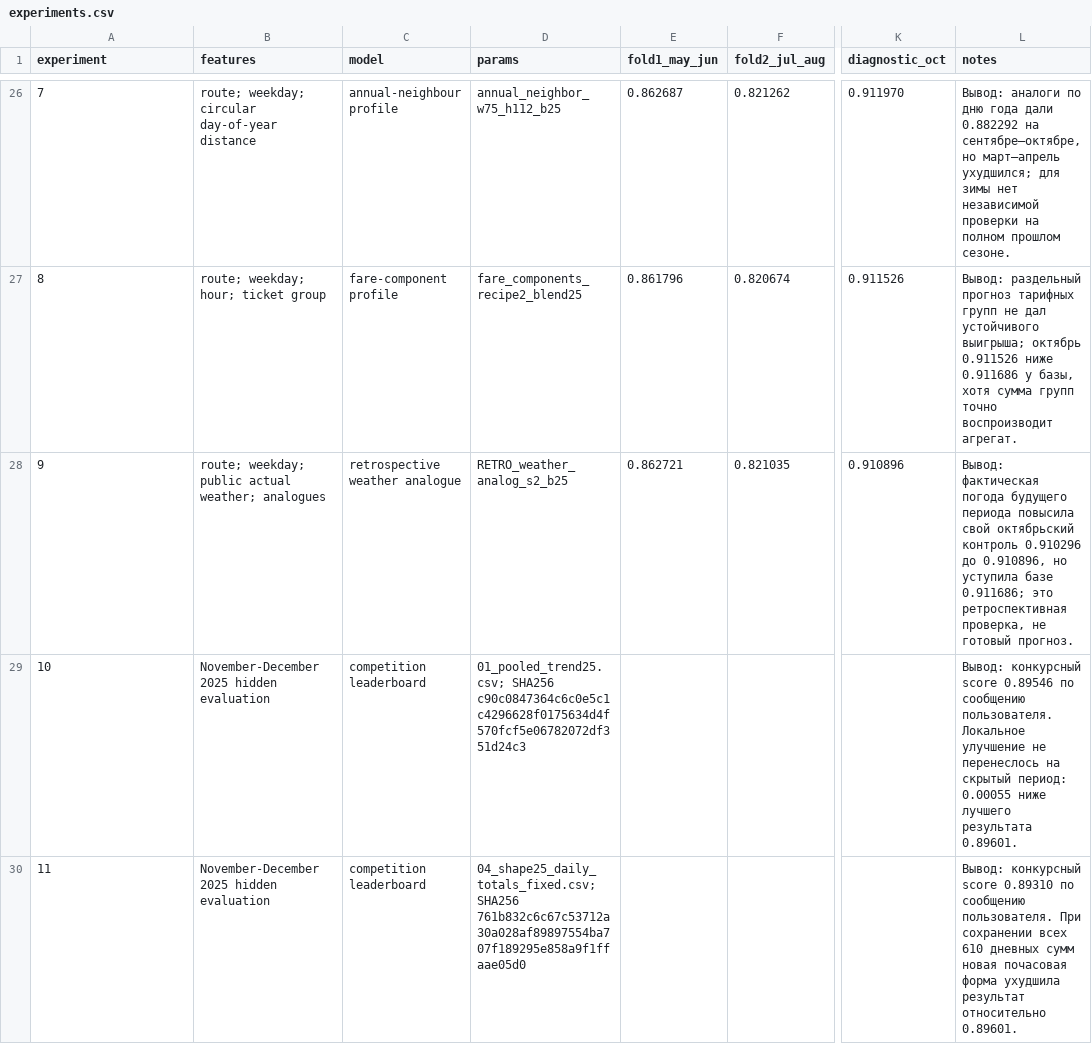
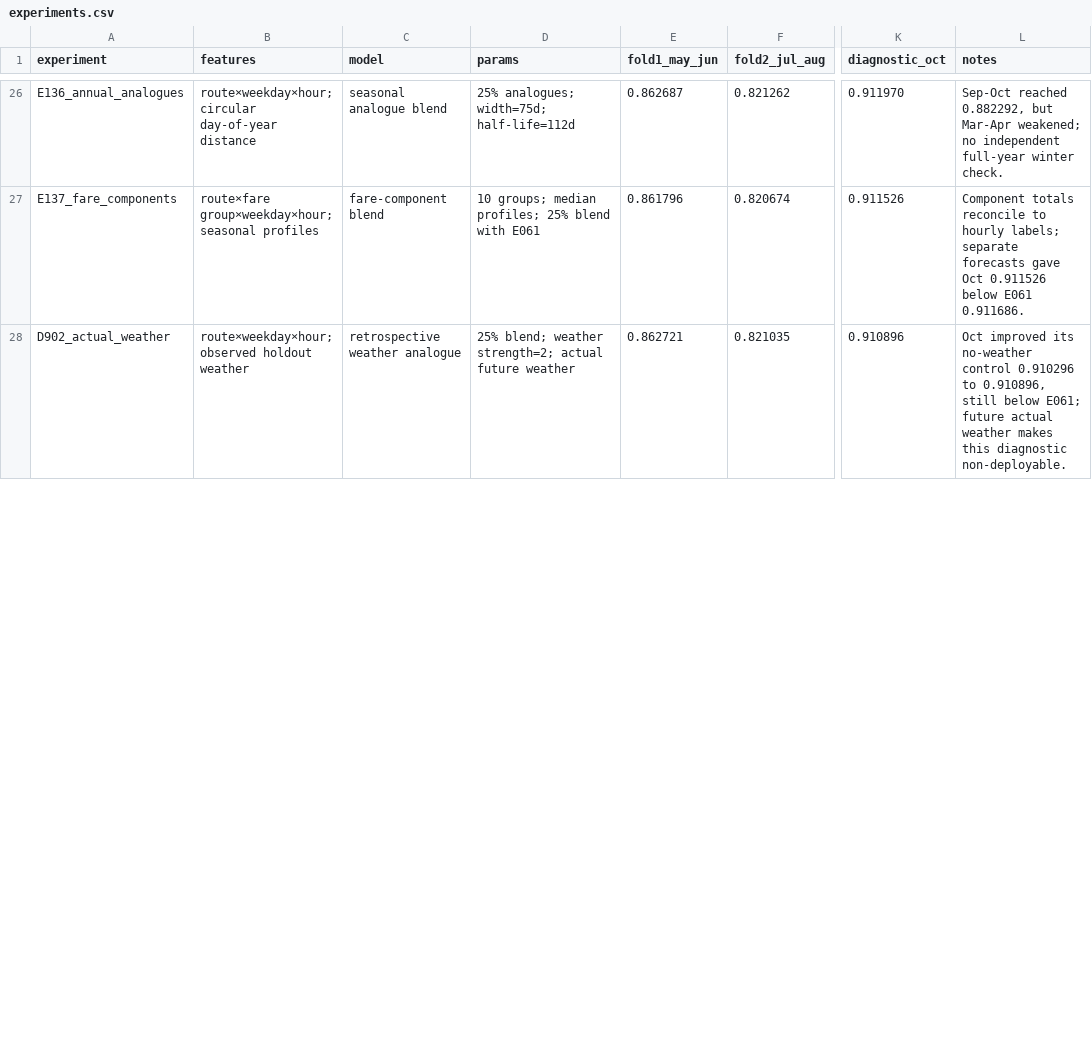
Before and after one commit to fedorova-av/mt-hack-tram-flow-forecast, a CSV file: ml/reports/experiments.csv, drawn as a sheet; only a part is shown, gaps mark what is left out; removed rows and columns are numbered as before the commit, all else as after; rows hold the shown columns only; the diff covers the shown part only; the diff names each change by its address in the sheet, - before the commit and + after, or states it on an @@ line.

Commit message:
Add  experiments

```diff
--- a/ml/reports/experiments.csv
+++ b/ml/reports/experiments.csv
-A26 (experiment): 7
+A26 (experiment): E136_annual_analogues
-B26 (features): route; weekday; circular day-of-year…
+B26 (features): route×weekday×hour; circular day-of-year…
-C26 (model): annual-neighbour profile
+C26 (model): seasonal analogue blend
-D26 (params): annual_neighbor_w75_h112_b25
+D26 (params): 25% analogues; width=75d; half-life=112d
-L26 (notes): Вывод: аналоги по дню года дали 0.882292 на сентябре–октябре, но март–апрель ухудшился; для зимы нет независимой проверки на полном прошлом сезоне.
+L26 (notes): Sep-Oct reached 0.882292, but Mar-Apr weakened; no independent full-year winter check.
-A27 (experiment): 8
+A27 (experiment): E137_fare_components
-B27 (features): route; weekday; hour; ticket group
+B27 (features): route×fare group×weekday×hour; seasonal profiles
-C27 (model): fare-component profile
+C27 (model): fare-component blend
-D27 (params): fare_components_recipe2_blend25
+D27 (params): 10 groups; median profiles; 25% blend with E061
-L27 (notes): Вывод: раздельный прогноз тарифных групп не дал устойчивого выигрыша; октябрь 0.911526 ниже 0.911686 у базы, хотя сумма групп точно воспроизводит агрегат.
+L27 (notes): Component totals reconcile to hourly labels; separate forecasts gave Oct 0.911526 below E061 0.911686.
-A28 (experiment): 9
+A28 (experiment): D902_actual_weather
-B28 (features): route; weekday; public actual weather; analogues
+B28 (features): route×weekday×hour; observed holdout weather
-D28 (params): RETRO_weather_analog_s2_b25
+D28 (params): 25% blend; weather strength=2; actual future weather
-L28 (notes): Вывод: фактическая погода будущего периода повысила свой октябрьский контроль 0.910296 до 0.910896, но уступила базе 0.911686; это ретроспективная проверка, не готовый прогноз.
+L28 (notes): Oct improved its no-weather control 0.910296 to 0.910896, still below E061; future actual weather makes this diagnostic non-deployable.
-row 29: 10 | November-December 2025 hidden evaluation | competition leaderboard | 01_pooled_trend25.csv; SHA256 c90c0847364c6c0e5c1c4296628f0175634d4f570fcf5e06782072df351d24c3 |  |  |  | Вывод: конкурсный score 0.89546 по сообщению пользователя. Локальное улучшение не перенеслось на скрытый период: 0.00055 ниже лучшего результата 0.89601.
-row 30: 11 | November-December 2025 hidden evaluation | competition leaderboard | 04_shape25_daily_totals_fixed.csv; SHA256 761b832c6c67c53712a30a028af89897554ba707f189295e858a9f1ffaae05d0 |  |  |  | Вывод: конкурсный score 0.89310 по сообщению пользователя. При сохранении всех 610 дневных сумм новая почасовая форма ухудшила результат относительно 0.89601.
```
Also changed, not shown: 3 added rows, 1 removed row and 31 edited cells elsewhere in this file.
